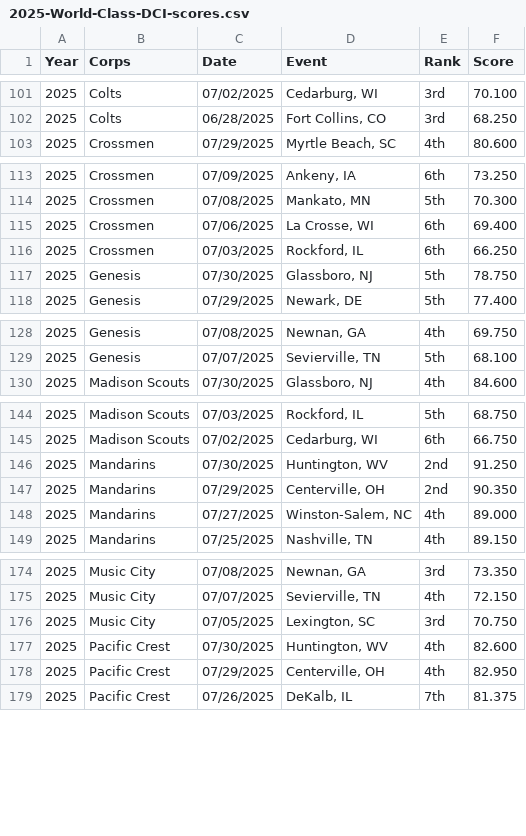
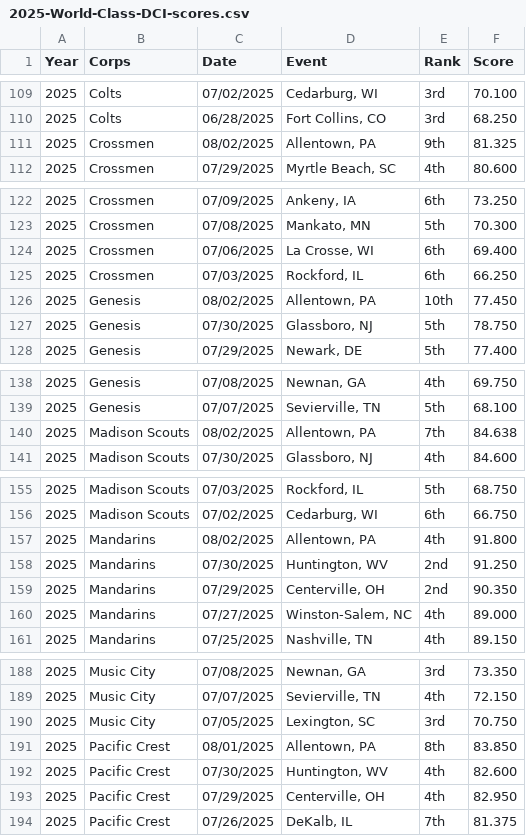
Before and after one commit to aggieed97/Drum-Corps-International, a CSV file: pages/2025-World-Class-DCI-scores.csv, drawn as a sheet; only a part is shown, gaps mark what is left out; the diff covers the shown part only.

```diff
--- a/pages/2025-World-Class-DCI-scores.csv
+++ b/pages/2025-World-Class-DCI-scores.csv
@@ -102,2 +110,3 @@ Year,Corps,Date,Event,Rank,Score
 2025,Colts,06/28/2025,"Fort Collins, CO",3rd,68.250
+2025,Crossmen,08/02/2025,"Allentown, PA",9th,81.325
 2025,Crossmen,07/29/2025,"Myrtle Beach, SC",4th,80.600
@@ -116,2 +125,3 @@ Year,Corps,Date,Event,Rank,Score
 2025,Crossmen,07/03/2025,"Rockford, IL",6th,66.250
+2025,Genesis,08/02/2025,"Allentown, PA",10th,77.450
 2025,Genesis,07/30/2025,"Glassboro, NJ",5th,78.750
@@ -129,2 +139,3 @@ Year,Corps,Date,Event,Rank,Score
 2025,Genesis,07/07/2025,"Sevierville, TN",5th,68.100
+2025,Madison Scouts,08/02/2025,"Allentown, PA",7th,84.638
 2025,Madison Scouts,07/30/2025,"Glassboro, NJ",4th,84.600
@@ -145,2 +156,3 @@ Year,Corps,Date,Event,Rank,Score
 2025,Madison Scouts,07/02/2025,"Cedarburg, WI",6th,66.750
+2025,Mandarins,08/02/2025,"Allentown, PA",4th,91.800
 2025,Mandarins,07/30/2025,"Huntington, WV",2nd,91.250
@@ -176,2 +190,3 @@ Year,Corps,Date,Event,Rank,Score
 2025,Music City,07/05/2025,"Lexington, SC",3rd,70.750
+2025,Pacific Crest,08/01/2025,"Allentown, PA",8th,83.850
 2025,Pacific Crest,07/30/2025,"Huntington, WV",4th,82.600
```
Also changed, not shown: 19 added rows elsewhere in this file.
